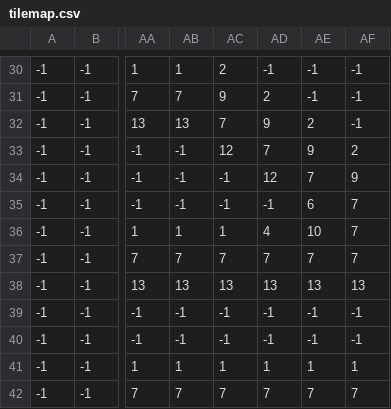
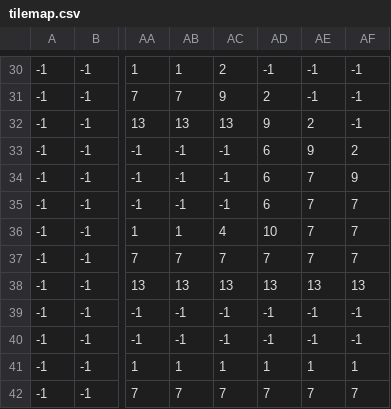
Before and after one commit to ASlated/Lineart-Game, a CSV file: assets/tilemap.csv, drawn as a sheet; only a part is shown, gaps mark what is left out; the diff names each change by its address in the sheet, - before the commit and + after, or states it on an @@ line.

Commit message:
changed tilemap

```diff
--- a/assets/tilemap.csv
+++ b/assets/tilemap.csv
-AC32: 7
+AC32: 13
-AC33: 12
+AC33: -1
-AD33: 7
+AD33: 6
-AD34: 12
+AD34: 6
-AD35: -1
+AD35: 6
-AE35: 6
+AE35: 7
-AC36: 1
+AC36: 4
-AD36: 4
+AD36: 10
-AE36: 10
+AE36: 7
```
Also changed, not shown: 2 other files.
